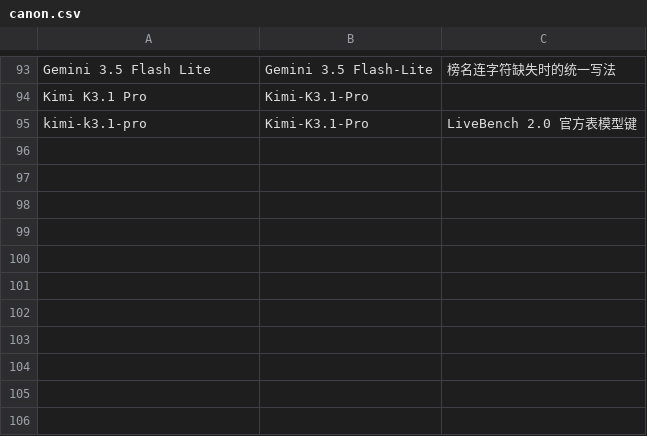
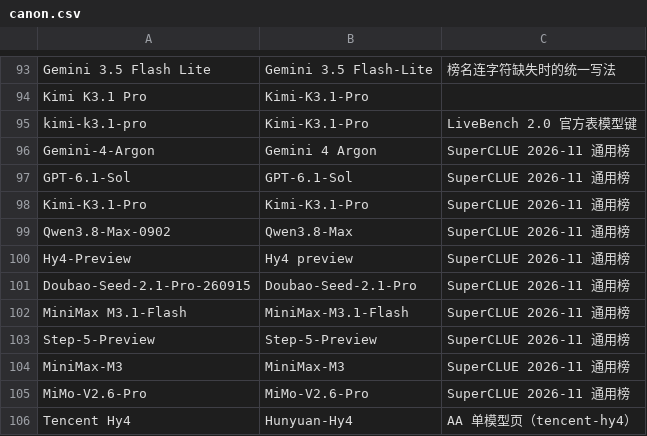
Before and after one commit to Brando-2077/model-radar, a CSV file: data/canon.csv, drawn as a sheet; only a part is shown, gaps mark what is left out.

```diff
--- a/data/canon.csv
+++ b/data/canon.csv
@@ -95 +95,12 @@ Kimi K3.1 Pro,Kimi-K3.1-Pro,
 kimi-k3.1-pro,Kimi-K3.1-Pro,LiveBench 2.0 官方表模型键
+Gemini-4-Argon,Gemini 4 Argon,SuperCLUE 2026-11 通用榜
+GPT-6.1-Sol,GPT-6.1-Sol,SuperCLUE 2026-11 通用榜
+Kimi-K3.1-Pro,Kimi-K3.1-Pro,SuperCLUE 2026-11 通用榜
+Qwen3.8-Max-0902,Qwen3.8-Max,SuperCLUE 2026-11 通用榜
+Hy4-Preview,Hy4 preview,SuperCLUE 2026-11 通用榜
+Doubao-Seed-2.1-Pro-260915,Doubao-Seed-2.1-Pro,SuperCLUE 2026-11 通用榜
+MiniMax M3.1-Flash,MiniMax-M3.1-Flash,SuperCLUE 2026-11 通用榜
+Step-5-Preview,Step-5-Preview,SuperCLUE 2026-11 通用榜
+MiniMax-M3,MiniMax-M3,SuperCLUE 2026-11 通用榜
+MiMo-V2.6-Pro,MiMo-V2.6-Pro,SuperCLUE 2026-11 通用榜
+Tencent Hy4,Hunyuan-Hy4,AA 单模型页（tencent-hy4）
```
Also changed, not shown: data/mapping.csv, data/raw_aa_lmarena.csv, 6 other files.
